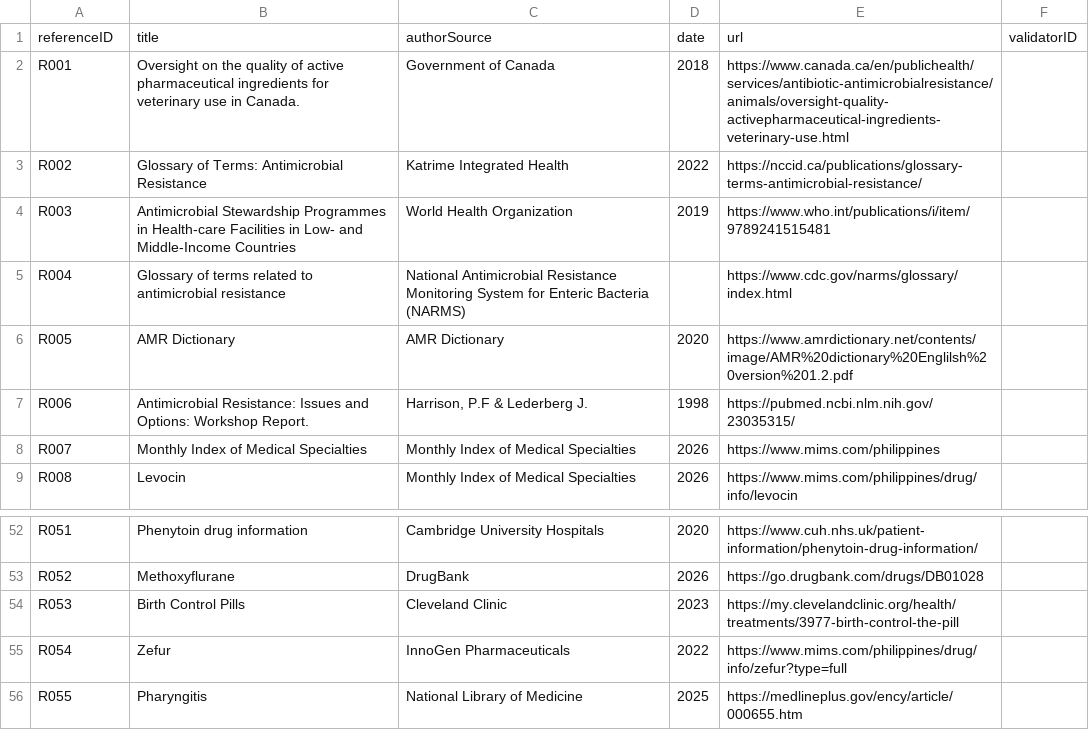
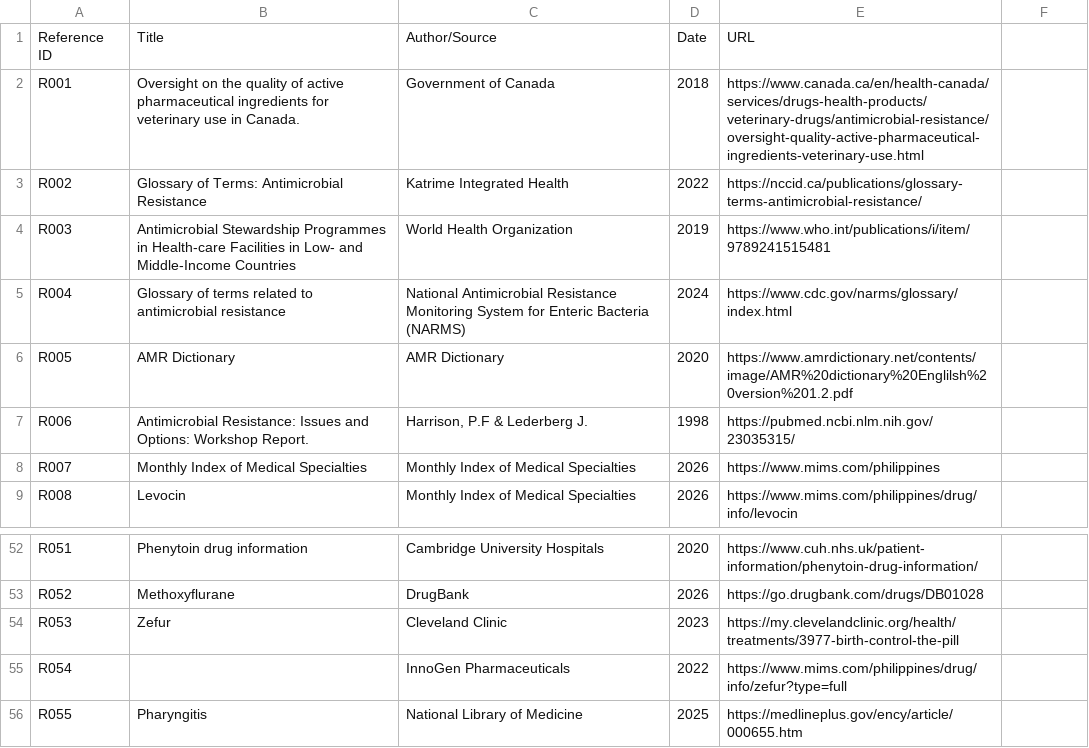
Before and after one commit to sherynac/antimicrobial-stewardship-chatbot, a CSV file: ontology/ETL/data/Reference.csv, drawn as a sheet; only a part is shown, gaps mark what is left out; removed rows and columns are numbered as before the commit, all else as after; the diff names each change by its address in the sheet, - before the commit and + after, or states it on an @@ line.

```diff
--- a/ontology/ETL/data/Reference.csv
+++ b/ontology/ETL/data/Reference.csv
-row 1: referenceID | title | authorSource | date | url | validatorID
+row 1: Reference ID | Title | Author/Source | Date | URL
-E2: https://www.canada.ca/en/publichealth/services/antibiotic-antimicrobialresistance/animals/oversight-quality-activepharmaceutical-ingredients-veterinary-use.html
+E2: https://www.canada.ca/en/health-canada/services/drugs-health-products/veterinary-drugs/antimicrobial-resistance/oversight-quality-active-pharmaceutical-ingredients-veterinary-use.html
-D5: (empty)
+D5: 2024
-B54: Birth Control Pills
+B54: Zefur
-B55: Zefur
+B55: (empty)
```
Also changed, not shown: ontology/ETL/data/Antibiotic.csv, ontology/ETL/data/Indication.csv, 6 other files.
